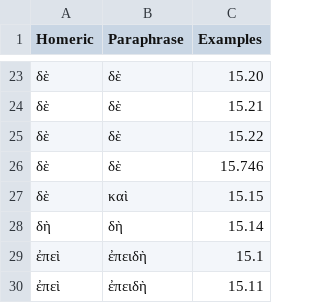
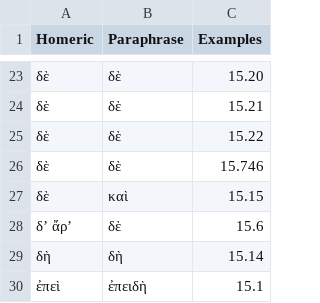
Before and after one commit to neelsmith/paraphrases, a CSV file: collections/particles.csv, drawn as a sheet; only a part is shown, gaps mark what is left out; the shorter side is filled out with more unchanged rows; the diff names each change by its address in the sheet, - before the commit and + after, or states it on an @@ line.

Commit message:
Update particles.csv

```diff
--- a/collections/particles.csv
+++ b/collections/particles.csv
+row 28: δ’ ἄρ’ | δὲ | 15.6
```
